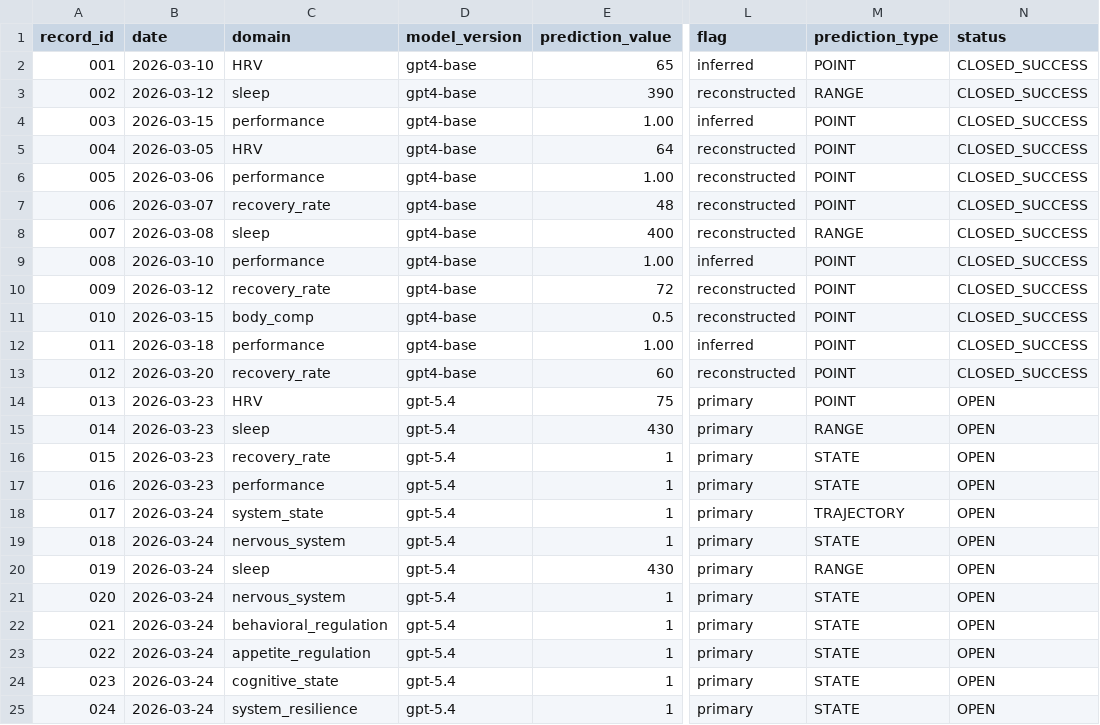
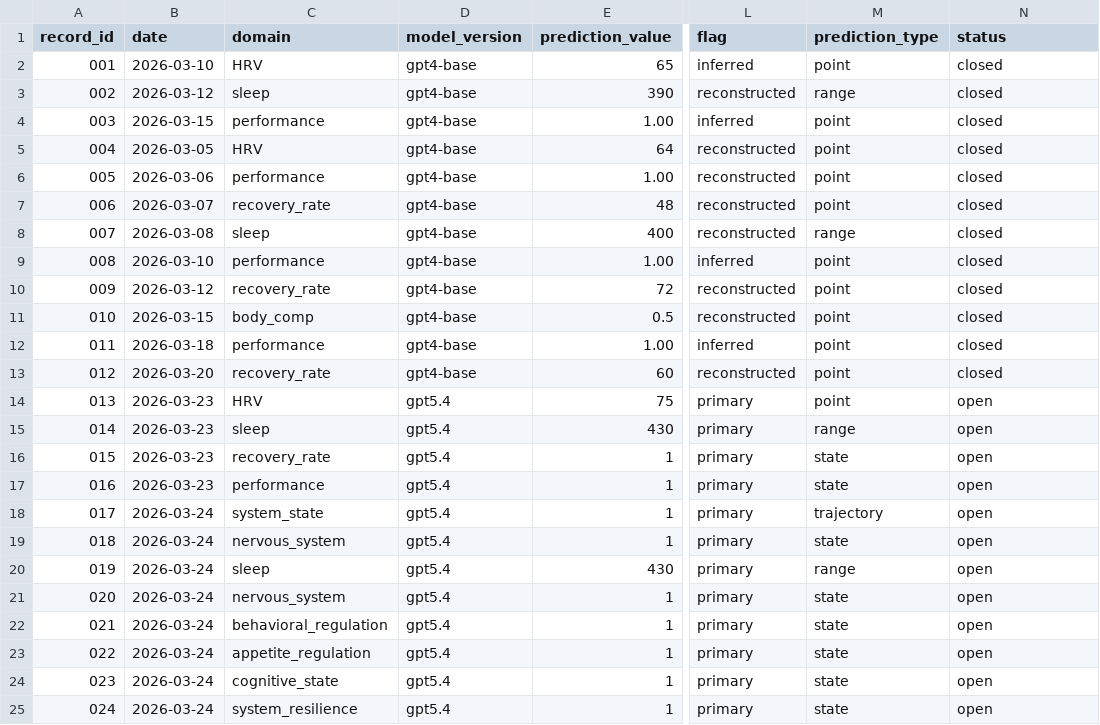
Before and after one commit to CDHughett/daniel-longitudinal-public, a CSV file: data/model_error/model_error_gap_v1.csv, drawn as a sheet; only a part is shown, gaps mark what is left out; the diff names each change by its address in the sheet, - before the commit and + after, or states it on an @@ line.

Commit message:
normalize enums and align dataset terminology

```diff
--- a/data/model_error/model_error_gap_v1.csv
+++ b/data/model_error/model_error_gap_v1.csv
-M2 (prediction_type): POINT
+M2 (prediction_type): point
-N2:N13 (status): CLOSED_SUCCESS
+N2:N13 (status): closed
-M3 (prediction_type): RANGE
+M3 (prediction_type): range
-M4:M7 (prediction_type): POINT
+M4:M7 (prediction_type): point
-M8 (prediction_type): RANGE
+M8 (prediction_type): range
-M9:M14 (prediction_type): POINT
+M9:M14 (prediction_type): point
-D14:D25 (model_version): gpt-5.4
+D14:D25 (model_version): gpt5.4
-N14:N25 (status): OPEN
+N14:N25 (status): open
-M15 (prediction_type): RANGE
+M15 (prediction_type): range
-M16:M17 (prediction_type): STATE
+M16:M17 (prediction_type): state
-M18 (prediction_type): TRAJECTORY
+M18 (prediction_type): trajectory
-M19 (prediction_type): STATE
+M19 (prediction_type): state
-M20 (prediction_type): RANGE
+M20 (prediction_type): range
-M21:M25 (prediction_type): STATE
+M21:M25 (prediction_type): state
```
